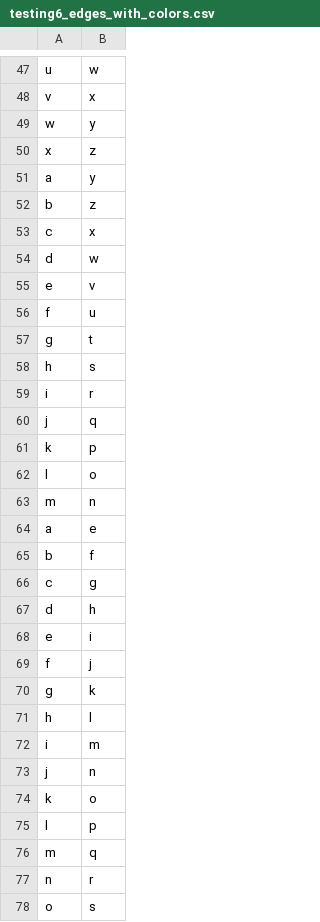
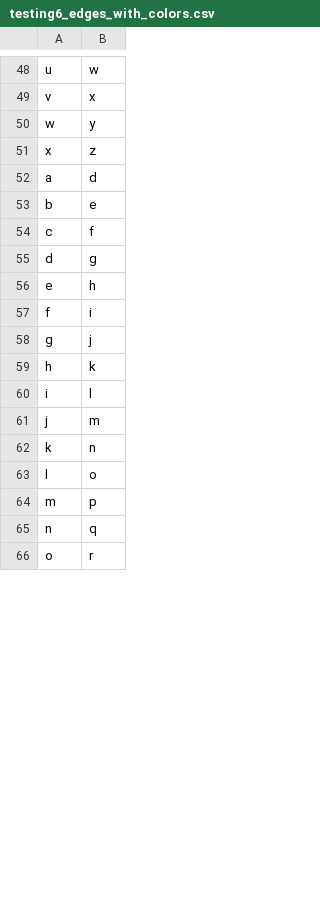
Before and after one commit to MagicaLeopolis/Color_graph, a CSV file: testing6_edges_with_colors.csv, drawn as a sheet; only a part is shown, gaps mark what is left out; the diff covers the shown part only.

Commit message:
Update testing6_edges_with_colors.csv

```diff
--- a/testing6_edges_with_colors.csv
+++ b/testing6_edges_with_colors.csv
@@ -50,29 +51,16 @@ w,y
 x,z
-a,y
-b,z
-c,x
-d,w
-e,v
-f,u
-g,t
-h,s
-i,r
-j,q
-k,p
+a,d
+b,e
+c,f
+d,g
+e,h
+f,i
+g,j
+h,k
+i,l
+j,m
+k,n
 l,o
-m,n
-a,e
-b,f
-c,g
-d,h
-e,i
-f,j
-g,k
-h,l
-i,m
-j,n
-k,o
-l,p
-m,q
-n,r
-o,s
+m,p
+n,q
+o,r
```
Also changed, not shown: 2 added rows and 7 edited cells elsewhere in this file.
